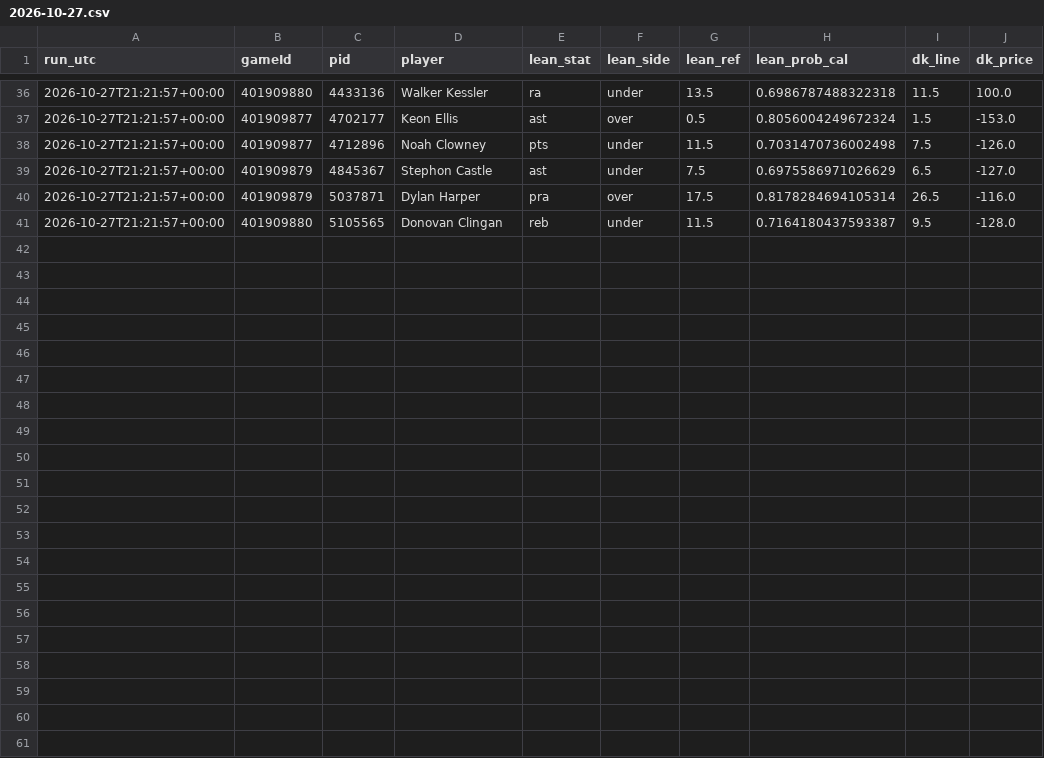
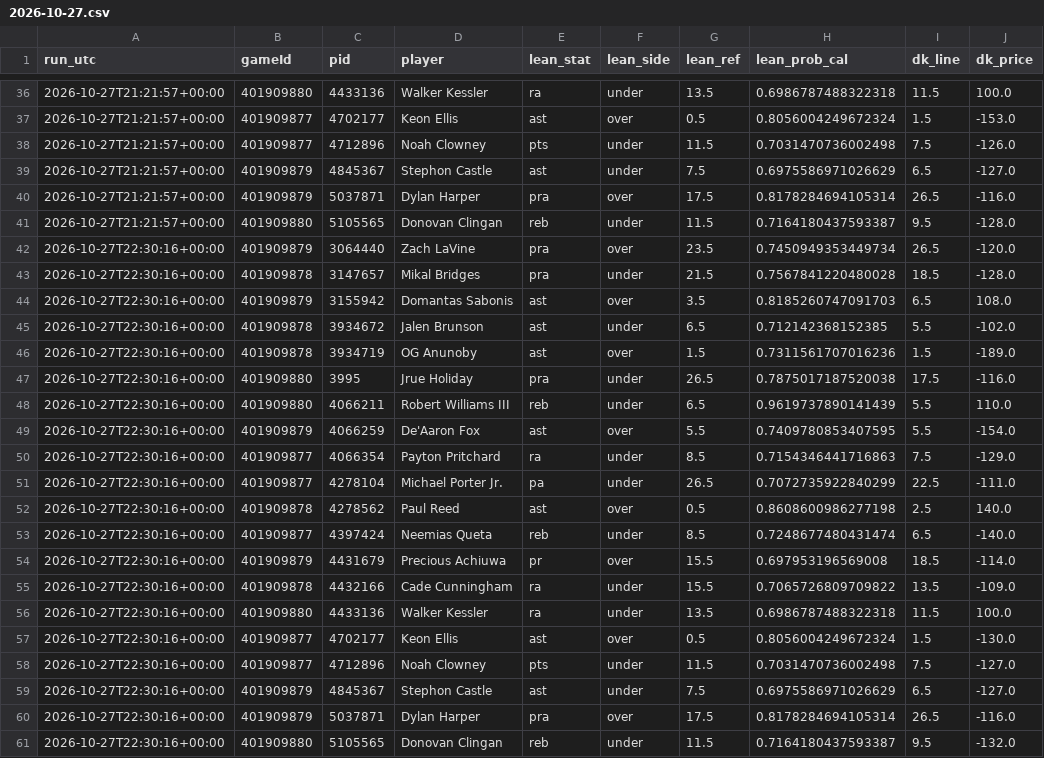
Before and after one commit to mikehollandwork-source/NBA, a CSV file: reports/live/dk_lines/2026-10-27.csv, drawn as a sheet; only a part is shown, gaps mark what is left out.

```diff
--- a/reports/live/dk_lines/2026-10-27.csv
+++ b/reports/live/dk_lines/2026-10-27.csv
@@ -41 +41,21 @@ run_utc,gameId,pid,player,lean_stat,lean_side,lean_ref,lean_prob_cal,dk_line,dk_
 2026-10-27T21:21:57+00:00,401909880,5105565,Donovan Clingan,reb,under,11.5,0.7164180437593387,9.5,-128.0
+2026-10-27T22:30:16+00:00,401909879,3064440,Zach LaVine,pra,over,23.5,0.7450949353449734,26.5,-120.0
+2026-10-27T22:30:16+00:00,401909878,3147657,Mikal Bridges,pra,under,21.5,0.7567841220480028,18.5,-128.0
+2026-10-27T22:30:16+00:00,401909879,3155942,Domantas Sabonis,ast,over,3.5,0.8185260747091703,6.5,108.0
+2026-10-27T22:30:16+00:00,401909878,3934672,Jalen Brunson,ast,under,6.5,0.712142368152385,5.5,-102.0
+2026-10-27T22:30:16+00:00,401909878,3934719,OG Anunoby,ast,over,1.5,0.7311561707016236,1.5,-189.0
+2026-10-27T22:30:16+00:00,401909880,3995,Jrue Holiday,pra,under,26.5,0.7875017187520038,17.5,-116.0
+2026-10-27T22:30:16+00:00,401909880,4066211,Robert Williams III,reb,under,6.5,0.9619737890141439,5.5,110.0
+2026-10-27T22:30:16+00:00,401909879,4066259,De'Aaron Fox,ast,over,5.5,0.7409780853407595,5.5,-154.0
+2026-10-27T22:30:16+00:00,401909877,4066354,Payton Pritchard,ra,under,8.5,0.7154346441716863,7.5,-129.0
+2026-10-27T22:30:16+00:00,401909877,4278104,Michael Porter Jr.,pa,under,26.5,0.7072735922840299,22.5,-111.0
+2026-10-27T22:30:16+00:00,401909878,4278562,Paul Reed,ast,over,0.5,0.8608600986277198,2.5,140.0
+2026-10-27T22:30:16+00:00,401909877,4397424,Neemias Queta,reb,under,8.5,0.7248677480431474,6.5,-140.0
+2026-10-27T22:30:16+00:00,401909879,4431679,Precious Achiuwa,pr,over,15.5,0.697953196569008,18.5,-114.0
+2026-10-27T22:30:16+00:00,401909878,4432166,Cade Cunningham,ra,under,15.5,0.7065726809709822,13.5,-109.0
+2026-10-27T22:30:16+00:00,401909880,4433136,Walker Kessler,ra,under,13.5,0.6986787488322318,11.5,100.0
+2026-10-27T22:30:16+00:00,401909877,4702177,Keon Ellis,ast,over,0.5,0.8056004249672324,1.5,-130.0
+2026-10-27T22:30:16+00:00,401909877,4712896,Noah Clowney,pts,under,11.5,0.7031470736002498,7.5,-127.0
+2026-10-27T22:30:16+00:00,401909879,4845367,Stephon Castle,ast,under,7.5,0.6975586971026629,6.5,-127.0
+2026-10-27T22:30:16+00:00,401909879,5037871,Dylan Harper,pra,over,17.5,0.8178284694105314,26.5,-116.0
+2026-10-27T22:30:16+00:00,401909880,5105565,Donovan Clingan,reb,under,11.5,0.7164180437593387,9.5,-132.0
```
Also changed, not shown: reports/live/locked/2026-10-27/BKN@BOS.csv, reports/live/locked/2026-10-27/BKN@BOS.kalshi.csv, 11 other files.
